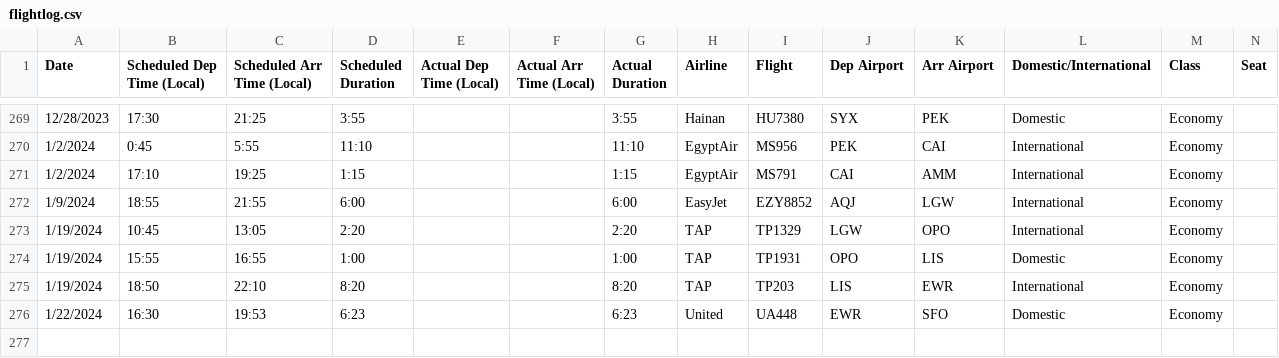
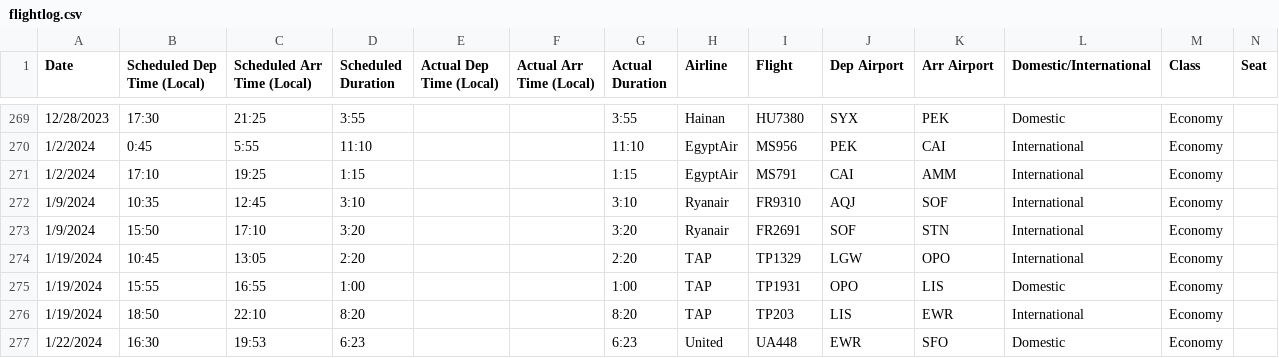
Before and after one commit to picrazy2/picrazy2.github.io, a CSV file: flightlog/flightlog.csv, drawn as a sheet; only a part is shown, gaps mark what is left out; rows hold the shown columns only; the diff names each change by its address in the sheet, - before the commit and + after, or states it on an @@ line.

```diff
--- a/flightlog/flightlog.csv
+++ b/flightlog/flightlog.csv
-B272 (Scheduled Dep Time (Local)): 18:55
+B272 (Scheduled Dep Time (Local)): 10:35
-C272 (Scheduled Arr Time (Local)): 21:55
+C272 (Scheduled Arr Time (Local)): 12:45
-D272 (Scheduled Duration): 6:00
+D272 (Scheduled Duration): 3:10
-G272 (Actual Duration): 6:00
+G272 (Actual Duration): 3:10
-H272 (Airline): EasyJet
+H272 (Airline): Ryanair
-I272 (Flight): EZY8852
+I272 (Flight): FR9310
-K272 (Arr Airport): LGW
+K272 (Arr Airport): SOF
+row 273: 1/9/2024 | 15:50 | 17:10 | 3:20 |  |  | 3:20 | Ryanair | FR2691 | SOF | STN | International | Economy
```
Also changed, not shown: flightlog/full_df.csv, 19 other files.
